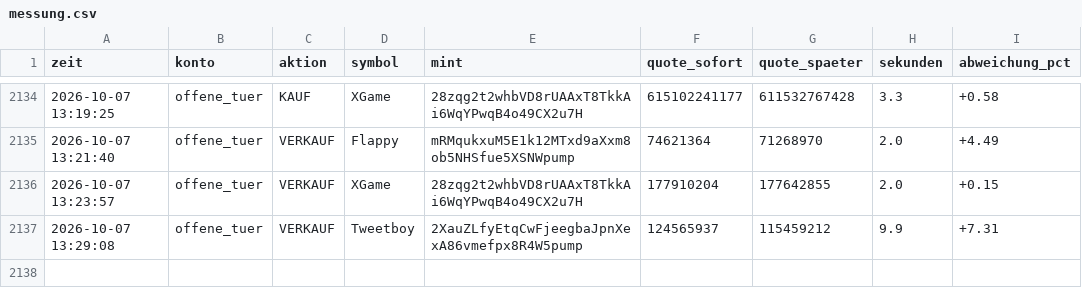
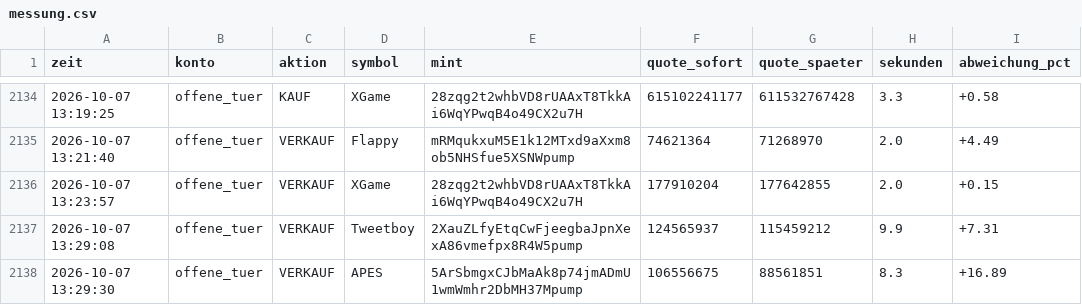
Before and after one commit to Jubosaurus/solana-meme-paperbot, a CSV file: messung.csv, drawn as a sheet; only a part is shown, gaps mark what is left out; the diff names each change by its address in the sheet, - before the commit and + after, or states it on an @@ line.

```diff
--- a/messung.csv
+++ b/messung.csv
+row 2138: 2026-10-07 13:29:30 | offene_tuer | VERKAUF | APES | 5ArSbmgxCJbMaAk8p74jmADmU1wmWmhr2DbMH37Mpump | 106556675 | 88561851 | 8.3 | +16.89
```
Also changed, not shown: flugschreiber/2026-10-07.csv, 15 other files.
